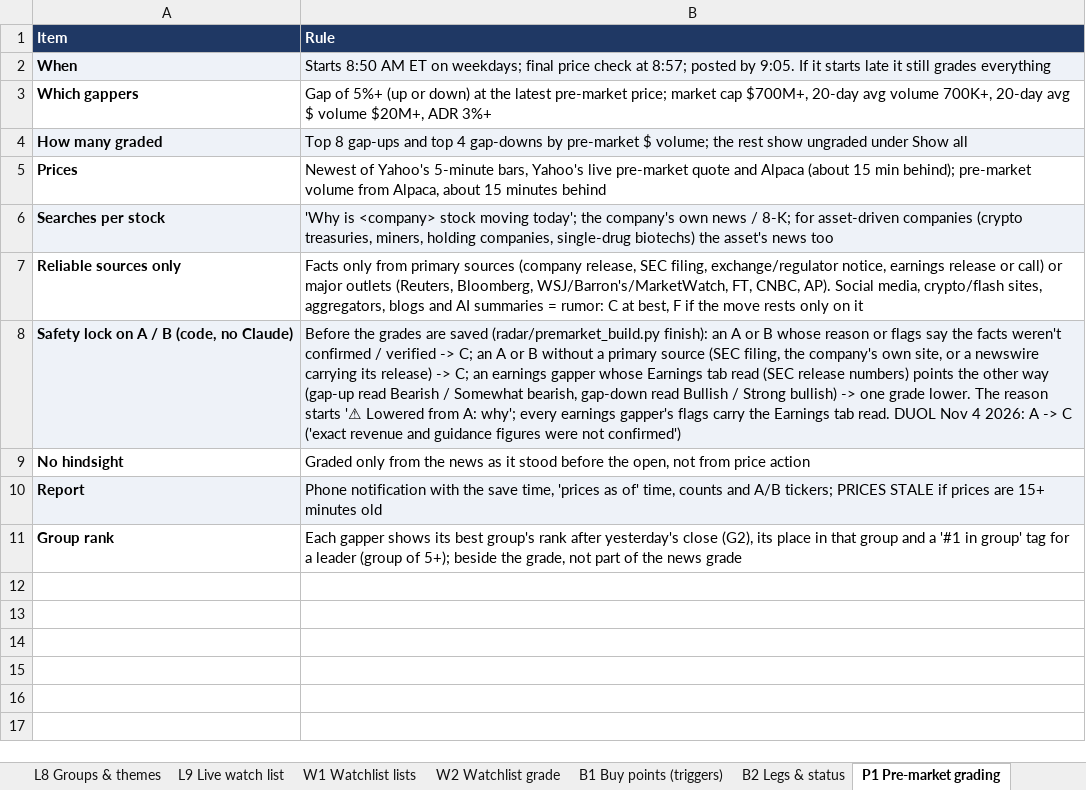
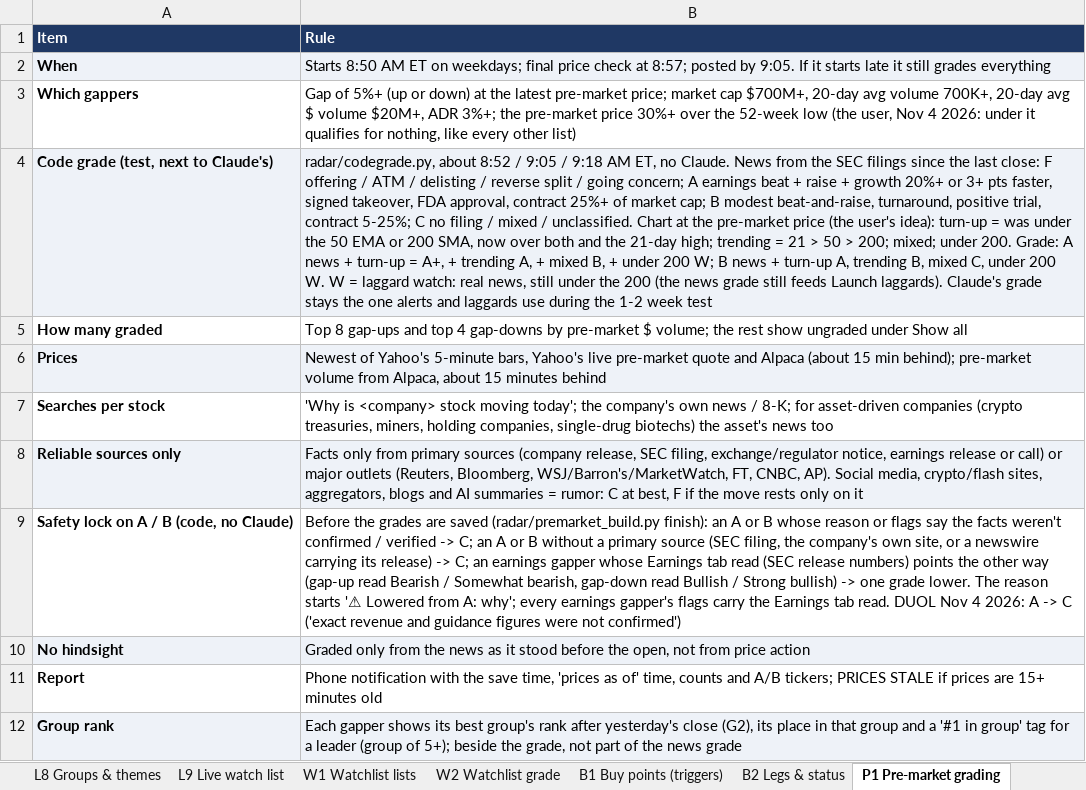
Before and after one commit to goattrader40-lgtm/radar-close-snapshots, an Excel workbook: rules/scanner_rules.xlsx, sheet P1 Pre-market grading, drawn as a sheet; values as stored, in another font and other column widths than the file's, no borders; addresses are those after the commit; the diff names each change by its address in the sheet, - before the commit and + after, or states it on an @@ line.

```diff
--- a/rules/scanner_rules.xlsx (sheet P1 Pre-market grading)
+++ b/rules/scanner_rules.xlsx (sheet P1 Pre-market grading)
-B3 (Rule): …$20M+, ADR 3%+
+B3 (Rule): …$20M+, ADR 3%+; the pre-market price 30%+ over the 52-week low (the user, Nov 4 2026: under it qualifies for nothing, like every other list)
+row 4: Code grade (test, next to Claude's) | radar/codegrade.py, about 8:52 / 9:05 / 9:18 AM ET, no Claude. News from the SEC filings since the last close: F offering / ATM / delisting / reverse split / going concern; A earnings beat + raise + growth 20%+ or 3+ pts faster, signed takeover, FDA approval, contract 25%+ of market cap; B modest beat-and-raise, turnaround, positive trial, contract 5-25%; C no filing / mixed / unclassified. Chart at the pre-market price (the user's idea): turn-up = was under the 50 EMA or 200 SMA, now over both and the 21-day high; trending = 21 > 50 > 200; mixed; under 200. Grade: A news + turn-up = A+, + trending A, + mixed B, + under 200 W; B news + turn-up A, trending B, mixed C, under 200 W. W = laggard watch: real news, still under the 200 (the news grade still feeds Launch laggards). Claude's grade stays the one alerts and laggards use during the 1-2 week test
-A5:B5 fill: #EEF2F8
+A5:B5 fill: none
-A6:B6 fill: none
+A6:B6 fill: #EEF2F8
-A7:B7 fill: #EEF2F8
+A7:B7 fill: none
-A8:B8 fill: none
+A8:B8 fill: #EEF2F8
-A9:B9 fill: #EEF2F8
+A9:B9 fill: none
-A10:B10 fill: none
+A10:B10 fill: #EEF2F8
-A11:B11 fill: #EEF2F8
+A11:B11 fill: none
-A12:B12 fill: none
+A12:B12 fill: #EEF2F8
```
Also changed, not shown: 2 other files.
